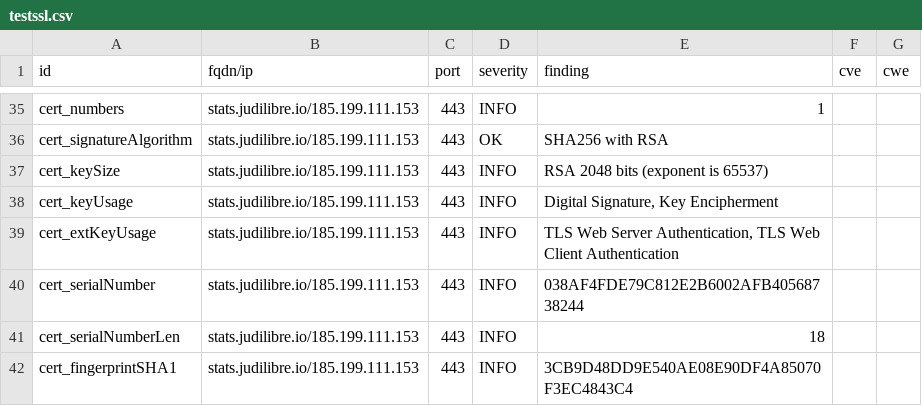
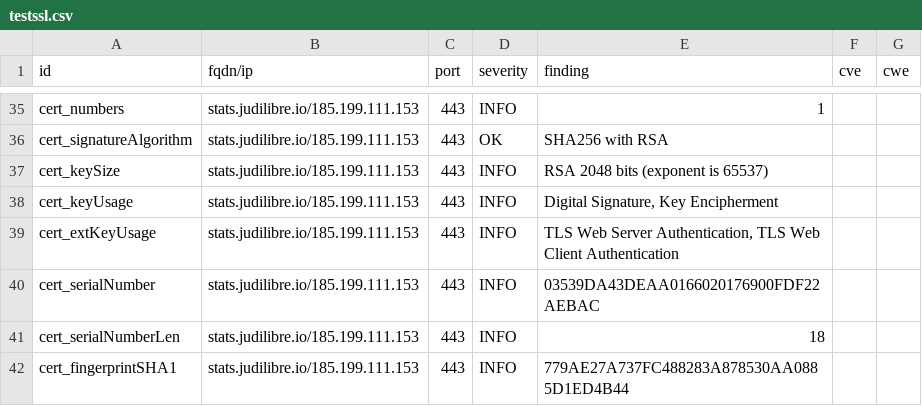
Before and after one commit to Cour-de-cassation/dashlord, a CSV file: results/aHR0cHM6Ly9zdGF0cy5qdWRpbGlicmUuaW8=/testssl.csv, drawn as a sheet; only a part is shown, gaps mark what is left out; the diff covers the shown part only.

```diff
--- a/results/aHR0cHM6Ly9zdGF0cy5qdWRpbGlicmUuaW8=/testssl.csv
+++ b/results/aHR0cHM6Ly9zdGF0cy5qdWRpbGlicmUuaW8=/testssl.csv
@@ -39,4 +39,4 @@
 "cert_extKeyUsage","stats.judilibre.io/185.199.111.153","443","INFO","TLS Web Server Authentication, TLS Web Client Authentication","",""
-"cert_serialNumber","stats.judilibre.io/185.199.111.153","443","INFO","038AF4FDE79C812E2B6002AFB40568738244","",""
+"cert_serialNumber","stats.judilibre.io/185.199.111.153","443","INFO","03539DA43DEAA0166020176900FDF22AEBAC","",""
 "cert_serialNumberLen","stats.judilibre.io/185.199.111.153","443","INFO","18","",""
-"cert_fingerprintSHA1","stats.judilibre.io/185.199.111.153","443","INFO","3CB9D48DD9E540AE08E90DF4A85070F3EC4843C4","",""
+"cert_fingerprintSHA1","stats.judilibre.io/185.199.111.153","443","INFO","779AE27A737FC488283A878530AA0885D1ED4B44","",""
```
Also changed, not shown: 36 edited cells elsewhere in this file, 14 other files.
